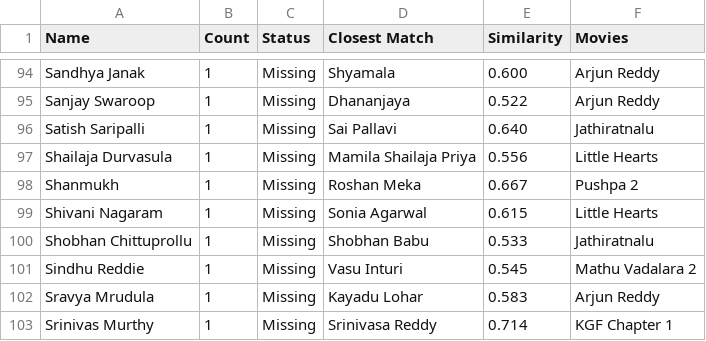
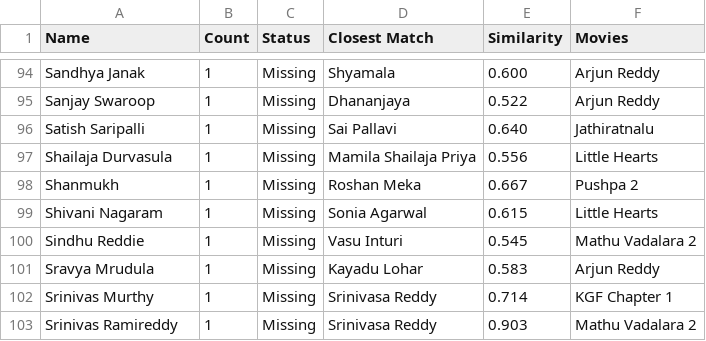
Before and after one commit to pavankumarwwe/Face-Tagger, a CSV file: missing_actor_photos.csv, drawn as a sheet; only a part is shown, gaps mark what is left out; the shorter side is filled out with more unchanged rows; the diff names each change by its address in the sheet, - before the commit and + after, or states it on an @@ line.

```diff
--- a/missing_actor_photos.csv
+++ b/missing_actor_photos.csv
-row 100: Shobhan Chittuprollu | 1 | Missing | Shobhan Babu | 0.533 | Jathiratnalu
```
Also changed, not shown: Actors_Database.csv, movie_cast.csv, 4 other files.
